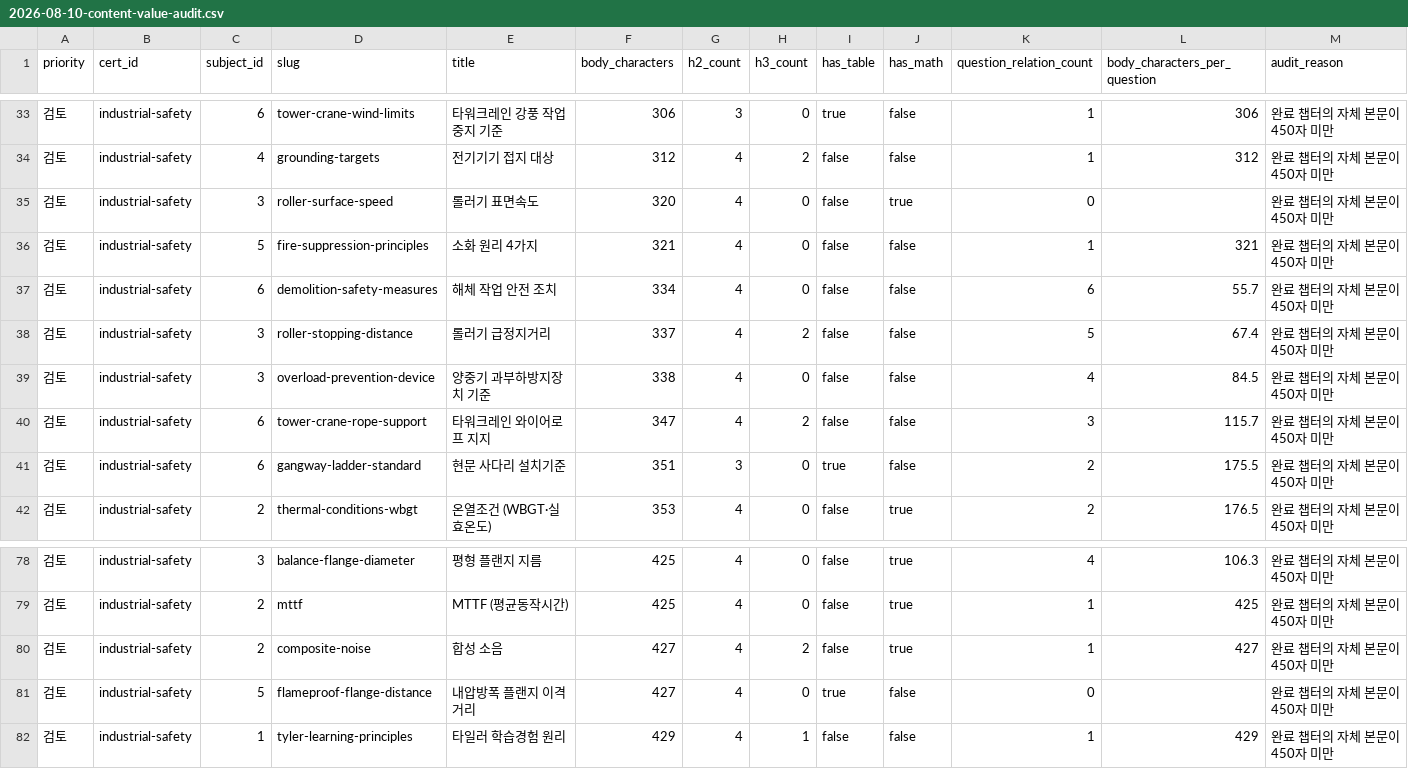
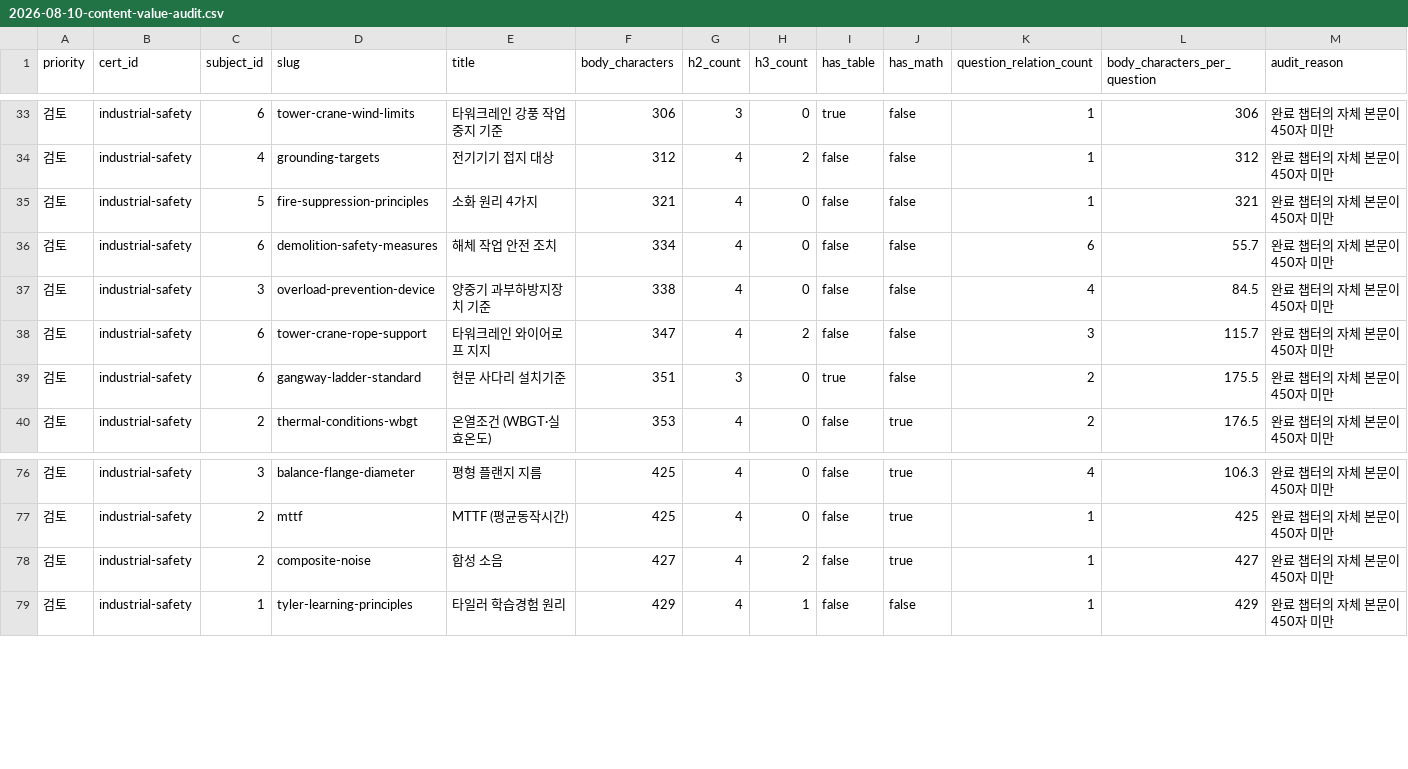
Before and after one commit to syjy813/getpasslab, a CSV file: docs/audits/2026-08-10-content-value-audit.csv, drawn as a sheet; only a part is shown, gaps mark what is left out.

```diff
--- a/docs/audits/2026-08-10-content-value-audit.csv
+++ b/docs/audits/2026-08-10-content-value-audit.csv
@@ -34,6 +34,4 @@
 검토,industrial-safety,4,grounding-targets,전기기기 접지 대상,312,4,2,false,false,1,312,완료 챕터의 자체 본문이 450자 미만
-검토,industrial-safety,3,roller-surface-speed,롤러기 표면속도,320,4,0,false,true,0,,완료 챕터의 자체 본문이 450자 미만
 검토,industrial-safety,5,fire-suppression-principles,소화 원리 4가지,321,4,0,false,false,1,321,완료 챕터의 자체 본문이 450자 미만
 검토,industrial-safety,6,demolition-safety-measures,해체 작업 안전 조치,334,4,0,false,false,6,55.7,완료 챕터의 자체 본문이 450자 미만
-검토,industrial-safety,3,roller-stopping-distance,롤러기 급정지거리,337,4,2,false,false,5,67.4,완료 챕터의 자체 본문이 450자 미만
 검토,industrial-safety,3,overload-prevention-device,양중기 과부하방지장치 기준,338,4,0,false,false,4,84.5,완료 챕터의 자체 본문이 450자 미만
@@ -80,3 +78,2 @@
 검토,industrial-safety,2,composite-noise,합성 소음,427,4,2,false,true,1,427,완료 챕터의 자체 본문이 450자 미만
-검토,industrial-safety,5,flameproof-flange-distance,내압방폭 플랜지 이격거리,427,4,0,true,false,0,,완료 챕터의 자체 본문이 450자 미만
 검토,industrial-safety,1,tyler-learning-principles,타일러 학습경험 원리,429,4,1,false,false,1,429,완료 챕터의 자체 본문이 450자 미만
```
Also changed, not shown: 10 other files.
